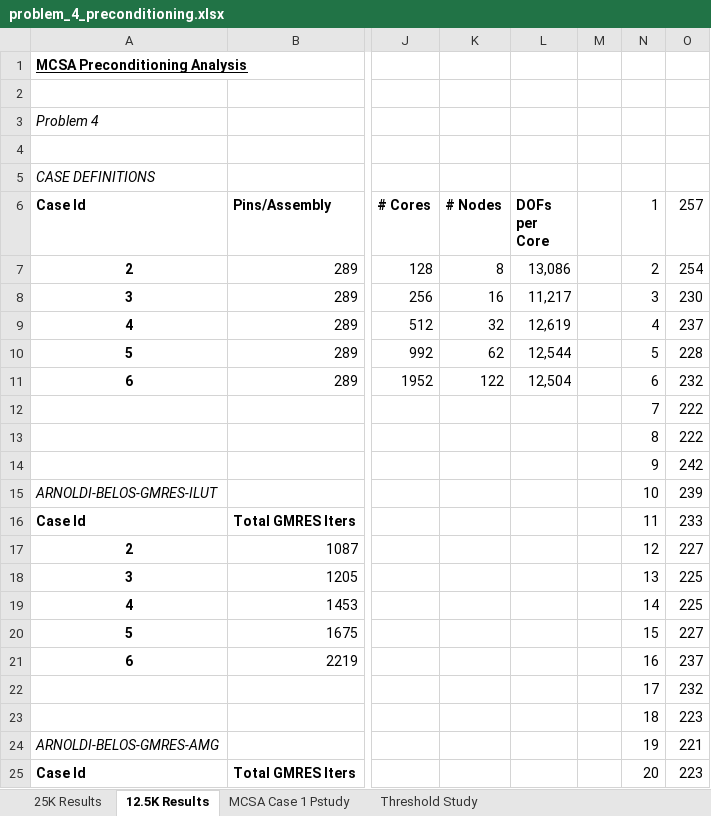
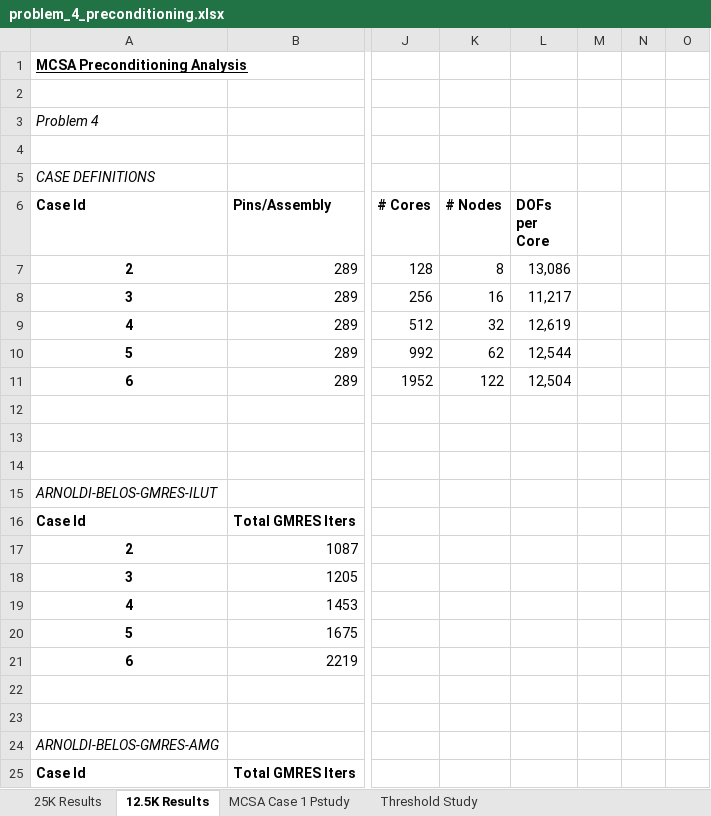
Before and after one commit to ORNL-CEES/MCREX, an Excel workbook: doc/ttsp2013/data/problem_4/problem_4_preconditioning.xlsx, sheet 12.5K Results, drawn as a sheet; only a part is shown, gaps mark what is left out; values as stored, in another font and other column widths than the file's, no borders; rows hold the shown columns only; the diff covers the shown part only; the diff names each change by its address in the sheet, - before the commit and + after, or states it on an @@ line.

Commit message:
adding c5g7 data for ttsp paper

```diff
--- a/doc/ttsp2013/data/problem_4/problem_4_preconditioning.xlsx (sheet 12.5K Results)
+++ b/doc/ttsp2013/data/problem_4/problem_4_preconditioning.xlsx (sheet 12.5K Results)
-N6: 1
+N6: (empty)
-O6: 257
+O6: (empty)
-N7: 2
+N7: (empty)
-O7: 254
+O7: (empty)
-N8: 3
+N8: (empty)
-O8: 230
+O8: (empty)
-N9: 4
+N9: (empty)
-O9: 237
+O9: (empty)
-N10: 5
+N10: (empty)
-O10: 228
+O10: (empty)
-N11: 6
+N11: (empty)
-O11: 232
+O11: (empty)
-row 12:  |  |  |  |  |  | 7 | 222
+row 12: (empty)
-row 13:  |  |  |  |  |  | 8 | 222
+row 13: (empty)
-row 14:  |  |  |  |  |  | 9 | 242
+row 14: (empty)
-N15: 10
+N15: (empty)
-O15: 239
+O15: (empty)
-N16: 11
+N16: (empty)
-O16: 233
+O16: (empty)
-N17: 12
+N17: (empty)
-O17: 227
+O17: (empty)
-N18: 13
+N18: (empty)
-O18:O19: 225
+O18:O19: (empty)
-N19: 14
+N19: (empty)
-N20: 15
+N20: (empty)
-O20: 227
+O20: (empty)
-N21: 16
+N21: (empty)
-O21: 237
+O21: (empty)
-row 22:  |  |  |  |  |  | 17 | 232
+row 22: (empty)
-row 23:  |  |  |  |  |  | 18 | 223
+row 23: (empty)
-N24: 19
+N24: (empty)
-O24: 221
+O24: (empty)
-N25: 20
+N25: (empty)
-O25: 223
+O25: (empty)
```
Also changed, not shown: 13 edited cells elsewhere in this sheet, 1 other file.
